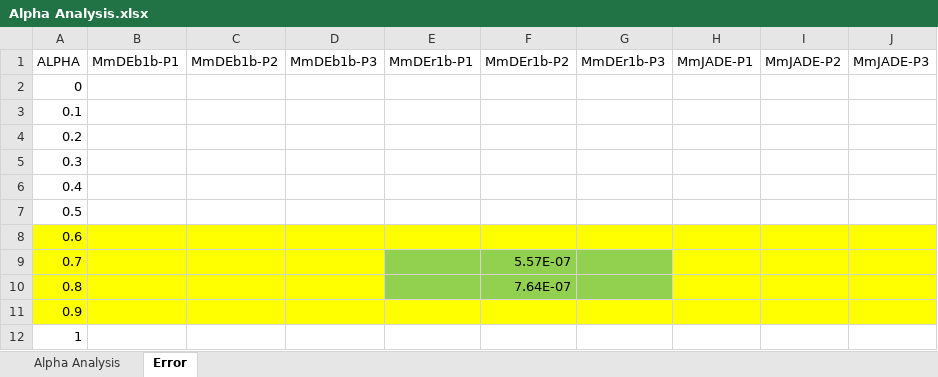
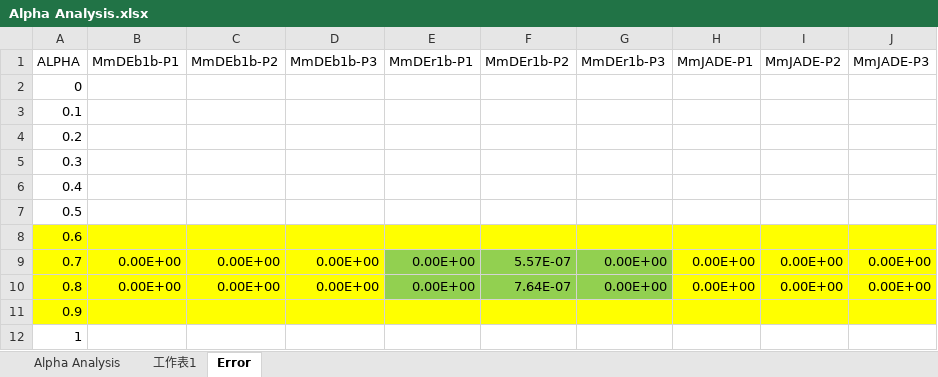
Before and after one commit to ChinChangYang/RobustOptimizer, an Excel workbook: info/Min-max/Alpha Analysis.xlsx, sheet Error, drawn as a sheet; values as stored, in another font and other column widths than the file's, no borders; the diff names each change by its address in the sheet, - before the commit and + after, or states it on an @@ line.

```diff
--- a/info/Min-max/Alpha Analysis.xlsx (sheet Error)
+++ b/info/Min-max/Alpha Analysis.xlsx (sheet Error)
+sheet tab: 工作表1
-B9:B10 (MmDEb1b-P1): (empty)
+B9:B10 (MmDEb1b-P1): 0.00E+00
-C9:C10 (MmDEb1b-P2): (empty)
+C9:C10 (MmDEb1b-P2): 0.00E+00
-D9:D10 (MmDEb1b-P3): (empty)
+D9:D10 (MmDEb1b-P3): 0.00E+00
-E9:E10 (MmDEr1b-P1): (empty)
+E9:E10 (MmDEr1b-P1): 0.00E+00
-G9:G10 (MmDEr1b-P3): (empty)
+G9:G10 (MmDEr1b-P3): 0.00E+00
-H9:H10 (MmJADE-P1): (empty)
+H9:H10 (MmJADE-P1): 0.00E+00
-I9:I10 (MmJADE-P2): (empty)
+I9:I10 (MmJADE-P2): 0.00E+00
-J9:J10 (MmJADE-P3): (empty)
+J9:J10 (MmJADE-P3): 0.00E+00
```
Also changed, not shown: sheet Alpha Analysis, charts or pictures, info/Max-min-max/Alpha2 Analysis.xlsx.
